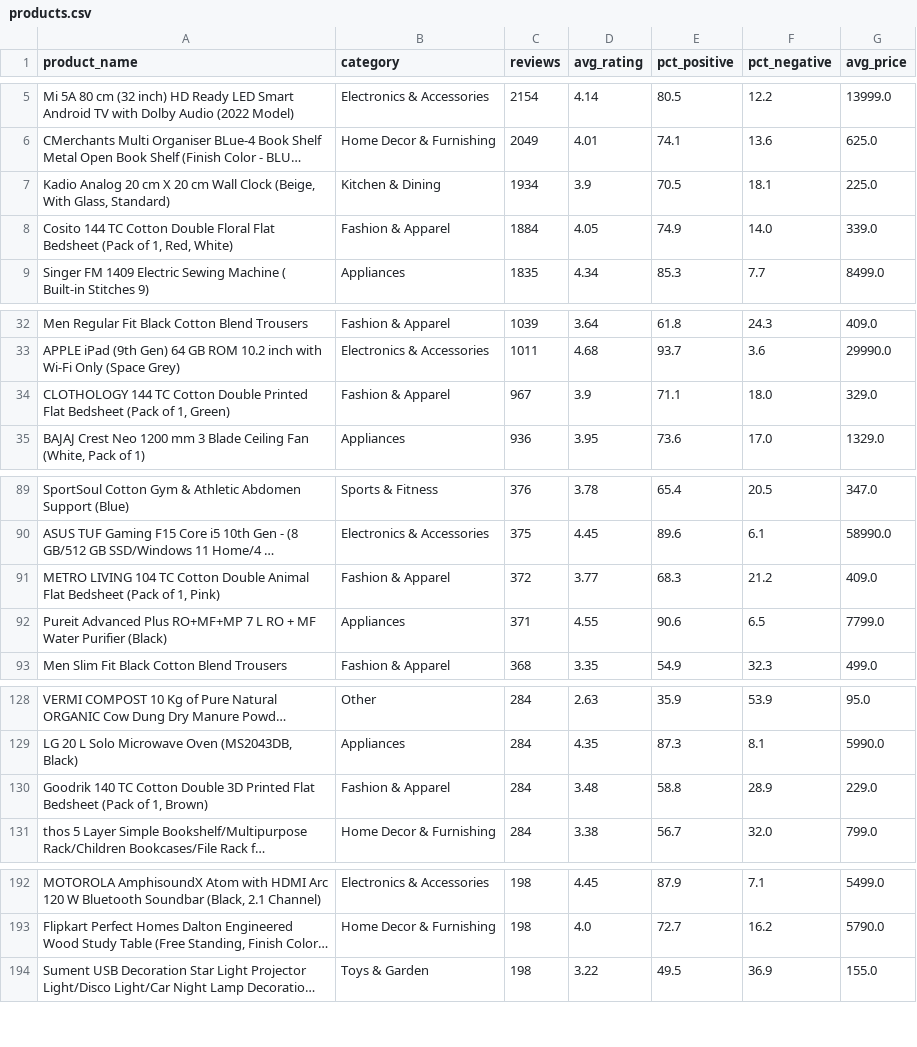
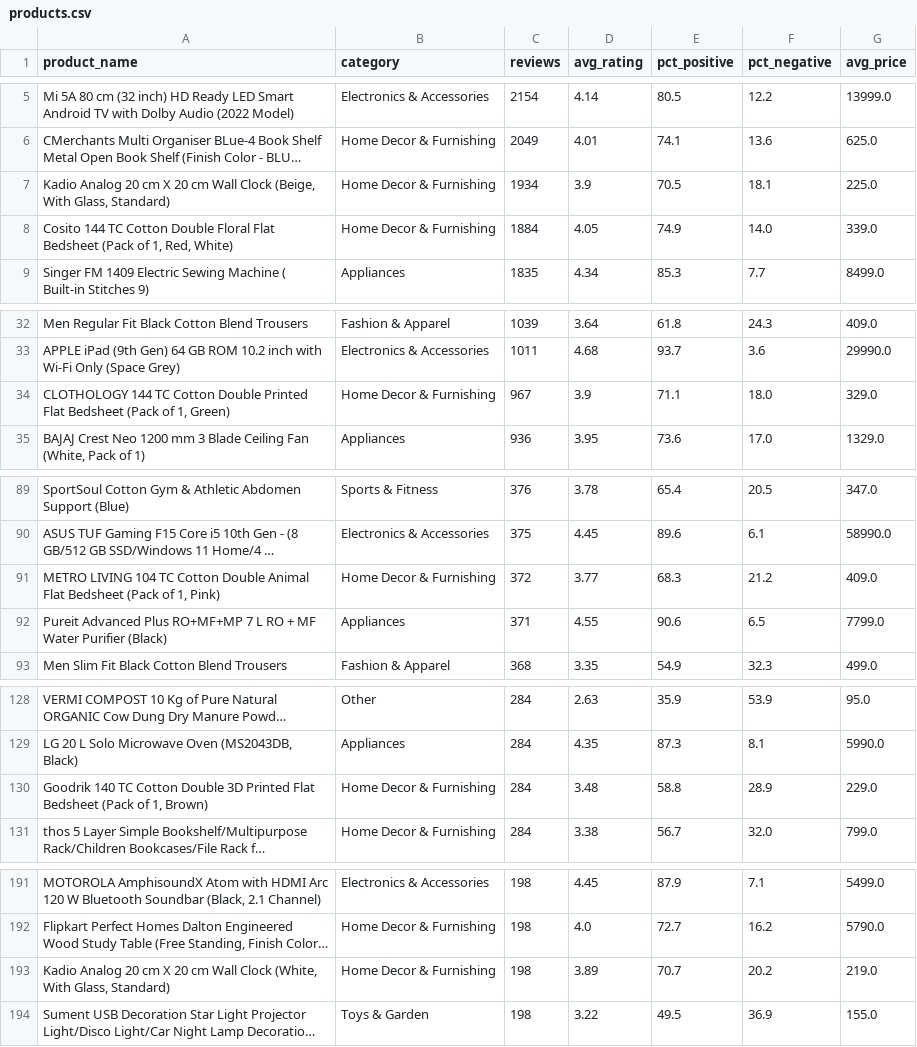
Before and after one commit to diyashah5/bda-review-analytics, a CSV file: data/gold/products.csv, drawn as a sheet; only a part is shown, gaps mark what is left out; long unchanged cells end in …; the diff covers the shown part only; the diff names each change by its address in the sheet, - before the commit and + after, or states it on an @@ line.

```diff
--- a/data/gold/products.csv
+++ b/data/gold/products.csv
-B7 (category): Kitchen & Dining
+B7 (category): Home Decor & Furnishing
-B8 (category): Fashion & Apparel
+B8 (category): Home Decor & Furnishing
-B34 (category): Fashion & Apparel
+B34 (category): Home Decor & Furnishing
-B91 (category): Fashion & Apparel
+B91 (category): Home Decor & Furnishing
-B130 (category): Fashion & Apparel
+B130 (category): Home Decor & Furnishing
+row 193: Kadio Analog 20 cm X 20 cm Wall Clock (White, With Glass, Standard) | Home Decor & Furnishing | 198 | 3.89 | 70.7 | 20.2 | 219.0
```
Also changed, not shown: 4 added rows, 5 removed rows and 1 edited cell elsewhere in this file, data/gold/cube.csv, 45 other files.
